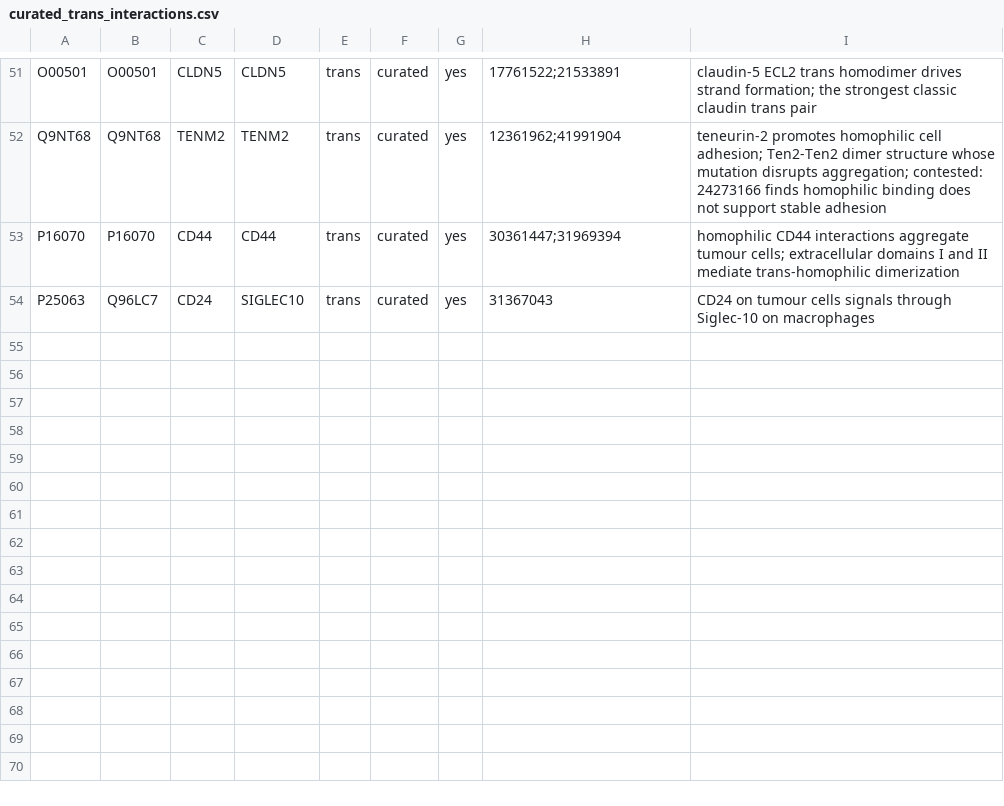
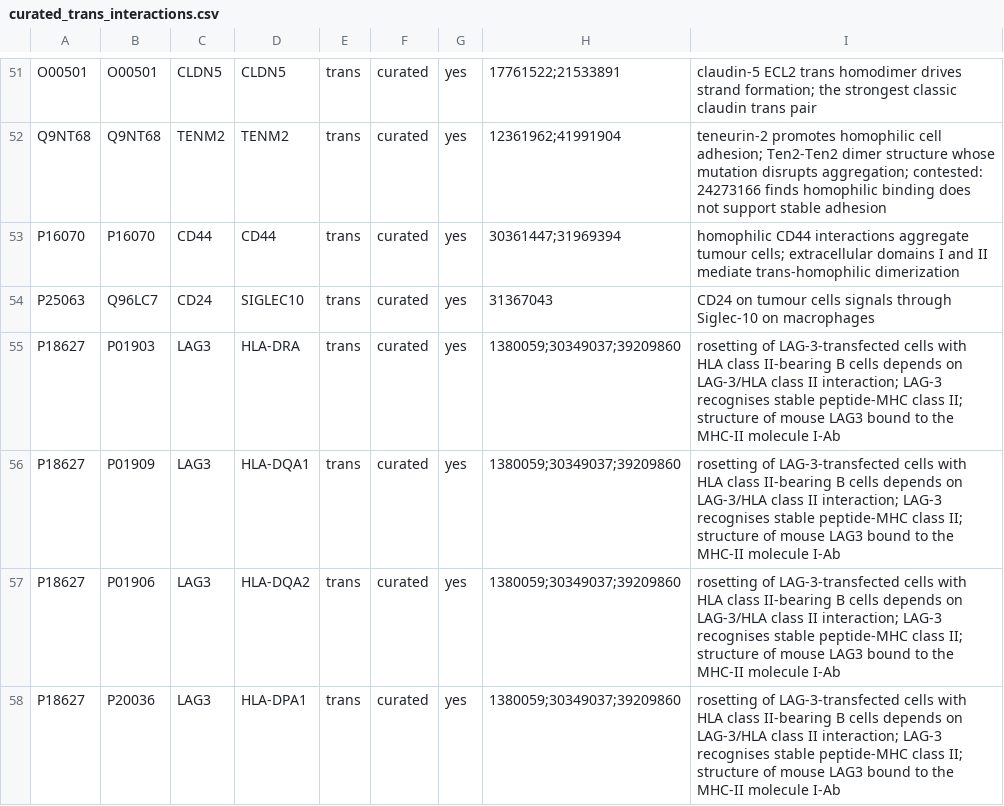
Before and after one commit to kmsouthard/surfaceome_topography, a CSV file: data/curated/curated_trans_interactions.csv, drawn as a sheet; only a part is shown, gaps mark what is left out.

```diff
--- a/data/curated/curated_trans_interactions.csv
+++ b/data/curated/curated_trans_interactions.csv
@@ -54 +54,5 @@ P16070,P16070,CD44,CD44,trans,curated,yes,30361447;31969394,homophilic CD44 inte
 P25063,Q96LC7,CD24,SIGLEC10,trans,curated,yes,31367043,CD24 on tumour cells signals through Siglec-10 on macrophages
+P18627,P01903,LAG3,HLA-DRA,trans,curated,yes,1380059;30349037;39209860,rosetting of LAG-3-transfected cells with HLA class II-bearing B cells depends on LAG-3/HLA class II interaction; LAG-3 recognises stable peptide-MHC class II; structure of mouse LAG3 bound to the MHC-II molecule I-Ab
+P18627,P01909,LAG3,HLA-DQA1,trans,curated,yes,1380059;30349037;39209860,rosetting of LAG-3-transfected cells with HLA class II-bearing B cells depends on LAG-3/HLA class II interaction; LAG-3 recognises stable peptide-MHC class II; structure of mouse LAG3 bound to the MHC-II molecule I-Ab
+P18627,P01906,LAG3,HLA-DQA2,trans,curated,yes,1380059;30349037;39209860,rosetting of LAG-3-transfected cells with HLA class II-bearing B cells depends on LAG-3/HLA class II interaction; LAG-3 recognises stable peptide-MHC class II; structure of mouse LAG3 bound to the MHC-II molecule I-Ab
+P18627,P20036,LAG3,HLA-DPA1,trans,curated,yes,1380059;30349037;39209860,rosetting of LAG-3-transfected cells with HLA class II-bearing B cells depends on LAG-3/HLA class II interaction; LAG-3 recognises stable peptide-MHC class II; structure of mouse LAG3 bound to the MHC-II molecule I-Ab
```
Also changed, not shown: data/curated/antibody_epitopes.csv, data/curated/citation_pubmed.csv, 21 other files.
